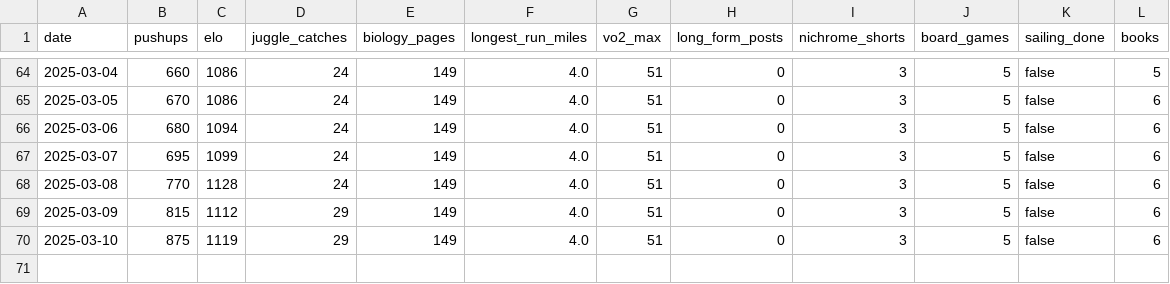
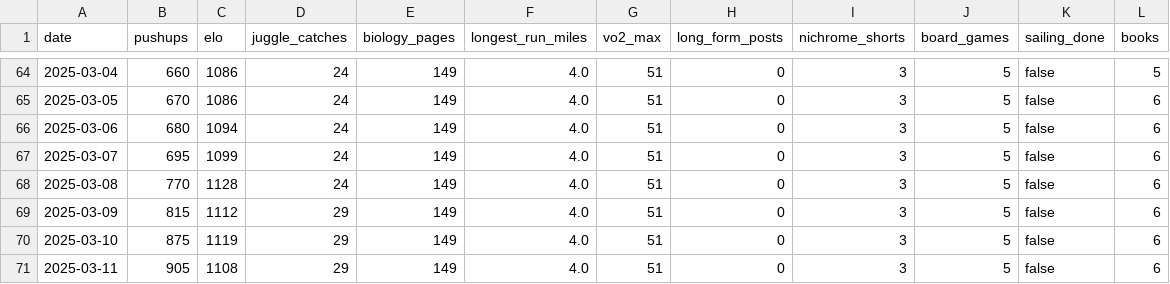
Before and after one commit to Arun2642/arunjohnson-site, a CSV file: data/new-years-resolutions.csv, drawn as a sheet; only a part is shown, gaps mark what is left out.

Commit message:
Updated

```diff
--- a/data/new-years-resolutions.csv
+++ b/data/new-years-resolutions.csv
@@ -70 +70,2 @@ date,pushups,elo,juggle_catches,biology_pages,longest_run_miles,vo2_max,long_for
 2025-03-10,875,1119,29,149,4.0,51,0,3,5,false,6
+2025-03-11,905,1108,29,149,4.0,51,0,3,5,false,6
```
